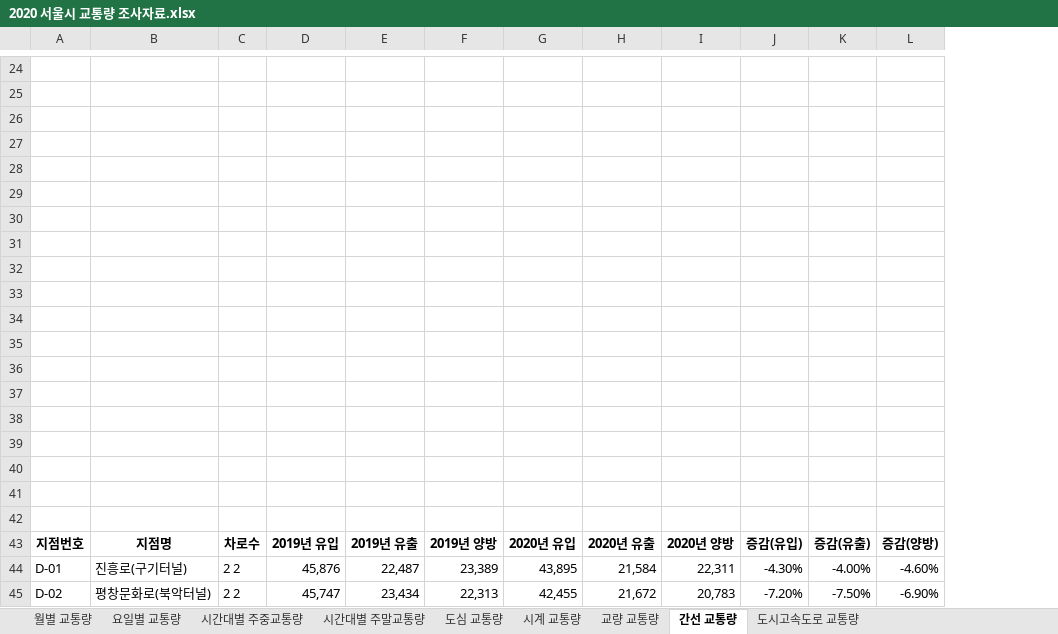
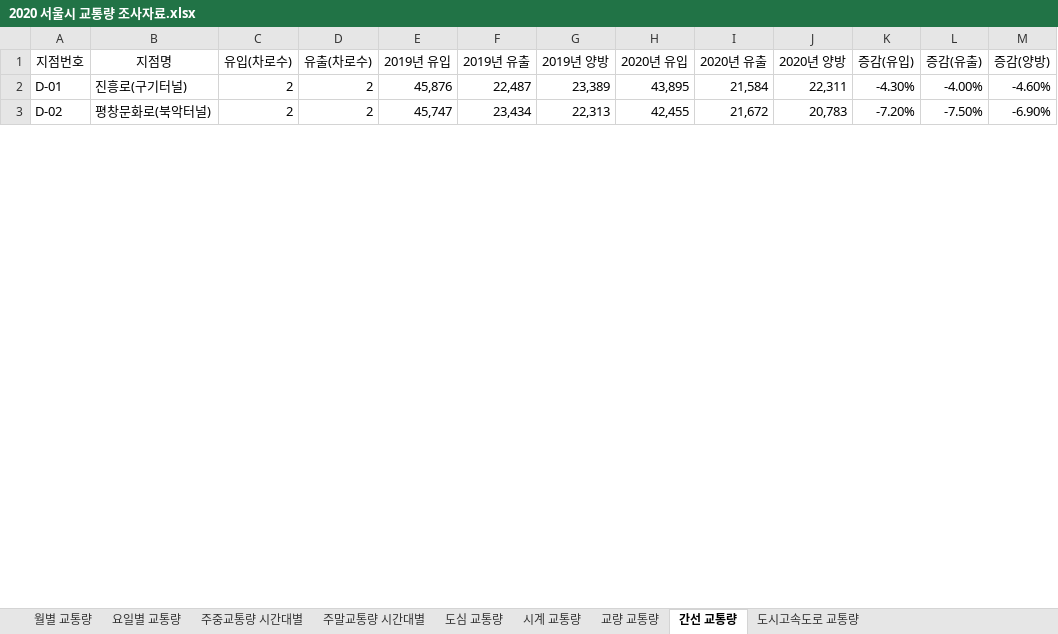
Before and after one commit to leehj24/Traffic, an Excel workbook: dataset/2020 서울시 교통량 조사자료.xlsx, sheet 간선 교통량, drawn as a sheet; only a part is shown, gaps mark what is left out; values as stored, in another font and other column widths than the file's, no borders; removed rows and columns are numbered as before the commit, all else as after; the diff covers the shown part only; the diff names each change by its address in the sheet, - before the commit and + after, or states it on an @@ line.

```diff
--- a/dataset/2020 서울시 교통량 조사자료.xlsx (sheet 간선 교통량)
+++ b/dataset/2020 서울시 교통량 조사자료.xlsx (sheet 간선 교통량)
-sheet tab: 시간대별 주중교통량
+sheet tab: 주중교통량 시간대별
-sheet tab: 시간대별 주말교통량
+sheet tab: 주말교통량 시간대별
-column C, rows 43-45: 차로수 | 2 2 | 2 2
+column C, rows 1-3: 유입(차로수) | 2 | 2
+column D, rows 1-3: 유출(차로수) | 2 | 2
-row 24: (empty)
-row 25: (empty)
-row 26: (empty)
-row 27: (empty)
-row 28: (empty)
-row 29: (empty)
-row 30: (empty)
-row 31: (empty)
-row 32: (empty)
-row 33: (empty)
-row 34: (empty)
-row 35: (empty)
-row 36: (empty)
-row 37: (empty)
-row 38: (empty)
-row 39: (empty)
-row 40: (empty)
-row 41: (empty)
-row 42: (empty)
-A1:B1 bold: on
+A1:B1 bold: off
-E1:M1 bold: on
+E1:M1 bold: off
```
Also changed, not shown: 23 removed rows elsewhere in this sheet, sheet 도시고속도로 교통량, dataset/2021 서울시 교통량 조사자료.xlsx, dataset/2022 서울시 교통량 조사자료.xlsx, 22 other files.
